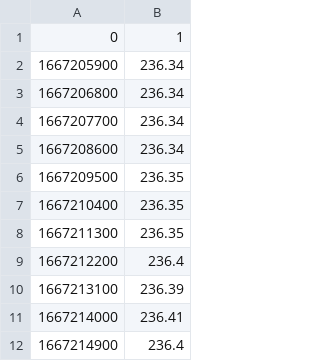
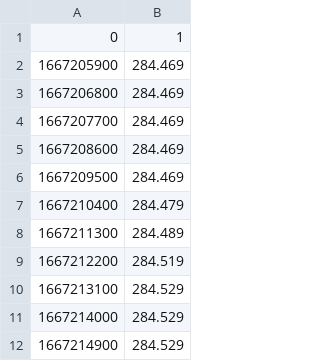
Before and after one commit to ziqing97/gnss_ir_analyze, a CSV file: data/gauge/20221031_gauge.csv, drawn as a sheet.

Commit message:
update gauge data

```diff
--- a/data/gauge/20221031_gauge.csv
+++ b/data/gauge/20221031_gauge.csv
@@ -1,12 +1,12 @@
 0,1
-1667205900,236.34
-1667206800,236.34
-1667207700,236.34
-1667208600,236.34
-1667209500,236.35
-1667210400,236.35
-1667211300,236.35
-1667212200,236.4
-1667213100,236.39
-1667214000,236.41
-1667214900,236.4
+1667205900,284.469
+1667206800,284.469
+1667207700,284.469
+1667208600,284.469
+1667209500,284.469
+1667210400,284.479
+1667211300,284.489
+1667212200,284.519
+1667213100,284.529
+1667214000,284.529
+1667214900,284.529
```
Also changed, not shown: data/gauge/20220811_gauge.csv, data/gauge/20220907_gauge.csv, 2 other files.
